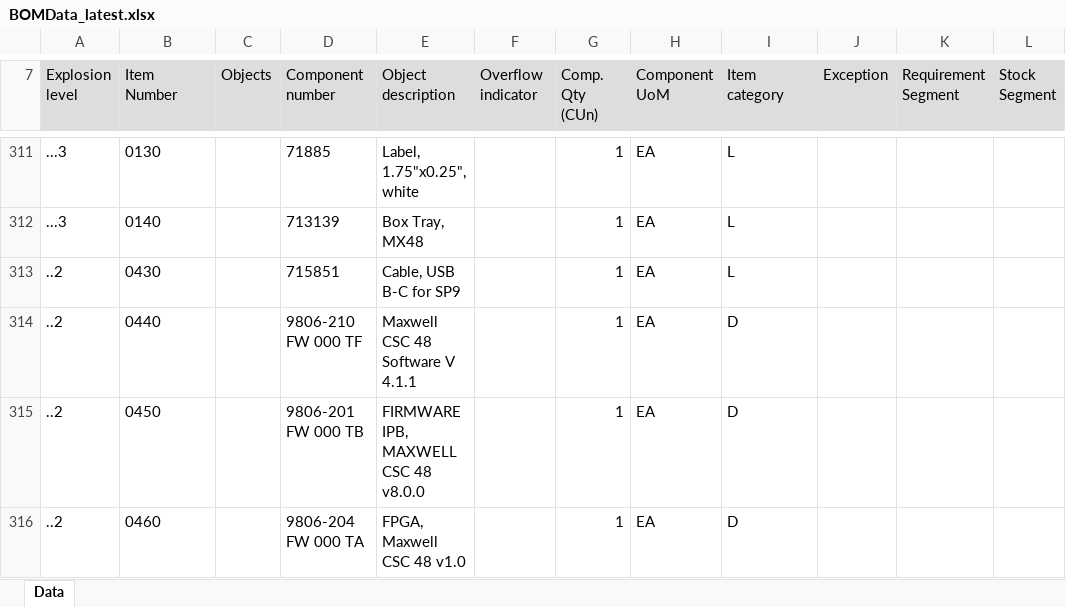
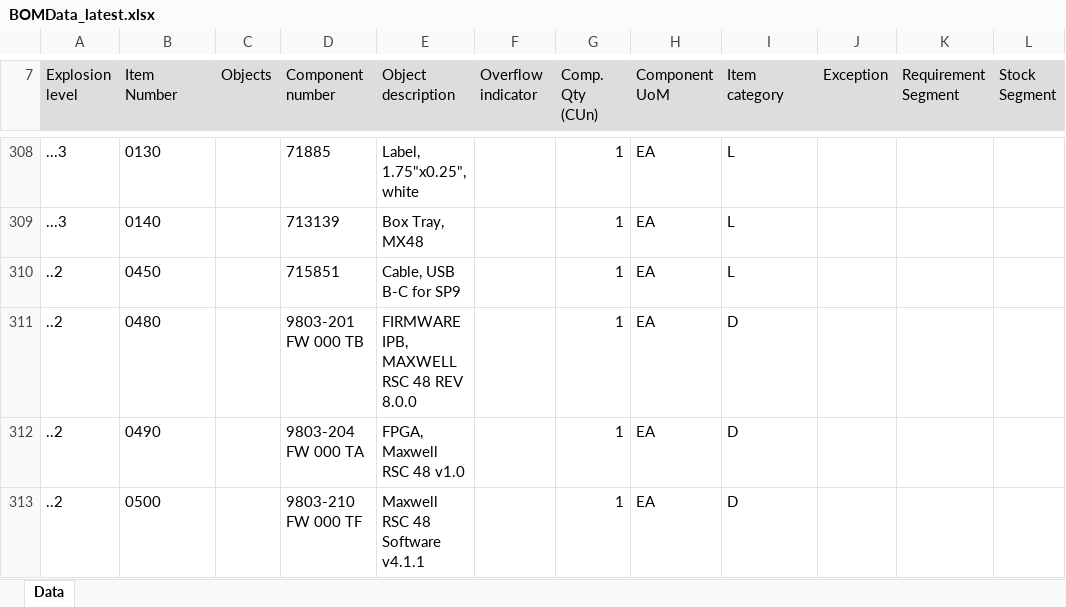
Before and after one commit to wjdwlals9545-arch/pbk-warehouse, an Excel workbook: public/data/BOMData_latest.xlsx, sheet Data, drawn as a sheet; only a part is shown, gaps mark what is left out; values as stored, in another font and other column widths than the file's, no borders; charts and pictures not drawn; addresses are those after the commit; the diff covers the shown part only; the diff names each change by its address in the sheet, - before the commit and + after, or states it on an @@ line.

```diff
--- a/public/data/BOMData_latest.xlsx (sheet Data)
+++ b/public/data/BOMData_latest.xlsx (sheet Data)
-B310 (Item Number): 0430
+B310 (Item Number): 0450
-B311 (Item Number): 0440
+B311 (Item Number): 0480
-D311 (Component number): 9806-210 FW 000 TF
+D311 (Component number): 9803-201 FW 000 TB
-E311 (Object description): Maxwell CSC 48 Software V 4.1.1
+E311 (Object description): FIRMWARE IPB, MAXWELL RSC 48 REV 8.0.0
-B312 (Item Number): 0450
+B312 (Item Number): 0490
-D312 (Component number): 9806-201 FW 000 TB
+D312 (Component number): 9803-204 FW 000 TA
-E312 (Object description): FIRMWARE IPB, MAXWELL CSC 48 v8.0.0
+E312 (Object description): FPGA, Maxwell RSC 48 v1.0
-B313 (Item Number): 0460
+B313 (Item Number): 0500
-D313 (Component number): 9806-204 FW 000 TA
+D313 (Component number): 9803-210 FW 000 TF
-E313 (Object description): FPGA, Maxwell CSC 48 v1.0
+E313 (Object description): Maxwell RSC 48 Software v4.1.1
```
Also changed, not shown: 6 added rows, 7 removed rows and 50 edited cells elsewhere in this sheet, 1 other file.
